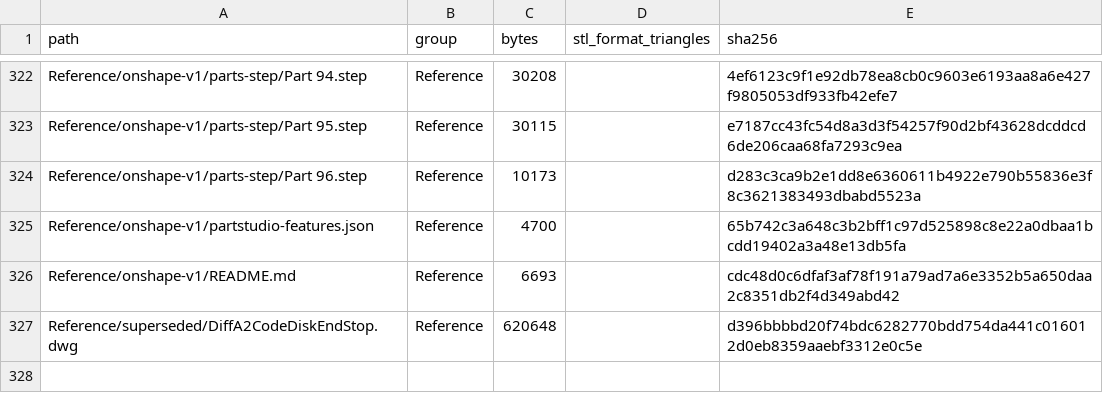
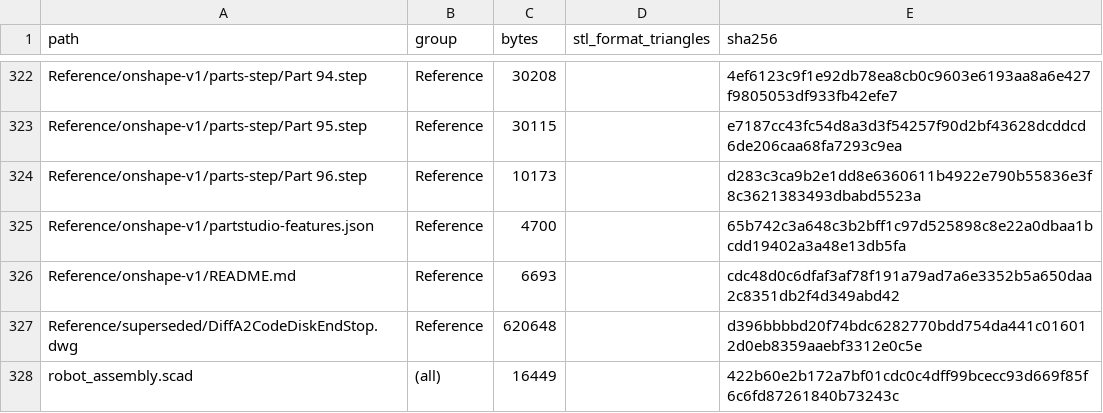
Before and after one commit to morgangalpin/Dexter, a CSV file: Hardware/Models/MANIFEST.csv, drawn as a sheet; only a part is shown, gaps mark what is left out; the diff names each change by its address in the sheet, - before the commit and + after, or states it on an @@ line.

Commit message:
DC-11: compose the arm, and bound the missing L3 far-end part
The model set held one assembly, covering nine parts of seventy. Every other
part existed only in its own print frame, so DC-11(h) could say the L3 far-end
part was missing without being able to say what shape of hole it left.

Hardware/Models/robot_assembly.scad composes the arm in the CAD kinematic
frame - the frame 003 states the joint stations in. It places the base group,
the Main Pivot, the Arm Body and the five End Arm parts that share the J3 axis,
draws the C-504 and C-505 tubes from their catalogued sections and cut lengths,
and carries the cover envelopes as measured boxes. Every placement is solved
from a feature the part itself carries; a part whose position nothing fixes is
listed in UNPLACED rather than drawn somewhere plausible.

Three faces of the missing part follow from the composition and are now in
009 row h: it takes the 22.0 mm tube on the axis the End Arm Hub counterbore
sets, it presents the J4 interface 36.000 mm along the arm and 18.000 mm across
it, and HDI-940-001_DiffCover is its cover. What now blocks authoring it is not
the envelope but the axis - 003 and 004 disagree on which way J4 points, so the
differential is left out of the composition rather than drawn on a guess.

Records CR-3A22.

```diff
--- a/Hardware/Models/MANIFEST.csv
+++ b/Hardware/Models/MANIFEST.csv
+row 328: robot_assembly.scad | (all) | 16449 |  | 422b60e2b172a7bf01cdc0c4dff99bcecc93d669f85f6c6fd87261840b73243c
```
Also changed, not shown: 4 other files.
